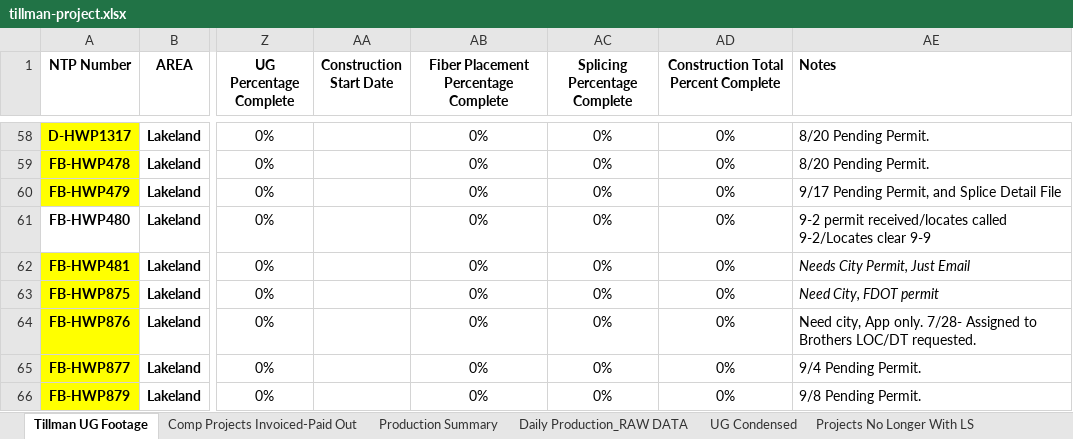
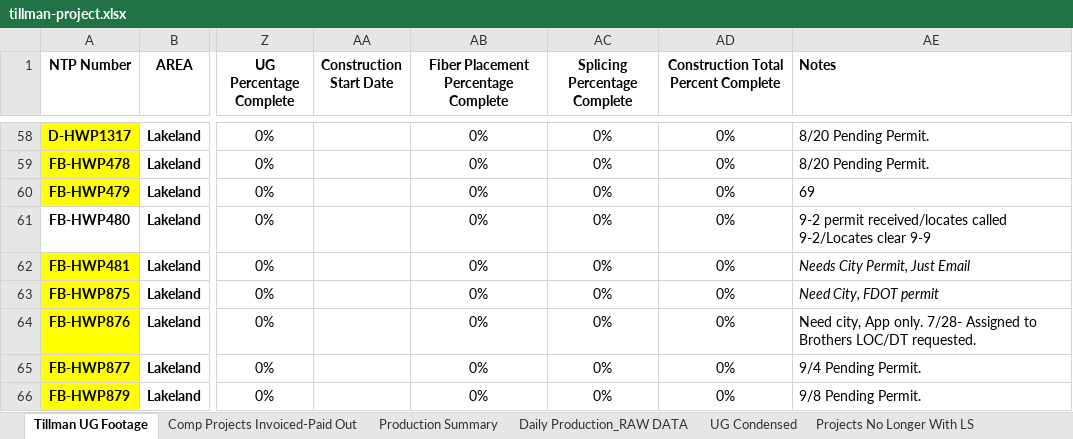
Before and after one commit to JCKraus1/Tillman-Dashboard, an Excel workbook: tillman-project.xlsx, sheet Tillman UG Footage, drawn as a sheet; only a part is shown, gaps mark what is left out; values as stored, in another font and other column widths than the file's, no borders; table styles not drawn; the diff names each change by its address in the sheet, - before the commit and + after, or states it on an @@ line.

```diff
--- a/tillman-project.xlsx (sheet Tillman UG Footage)
+++ b/tillman-project.xlsx (sheet Tillman UG Footage)
-AE60 (Notes): 9/17 Pending Permit, and Splice Detail File
+AE60 (Notes): 69
```
Also changed, not shown: sheet UG Condensed.
